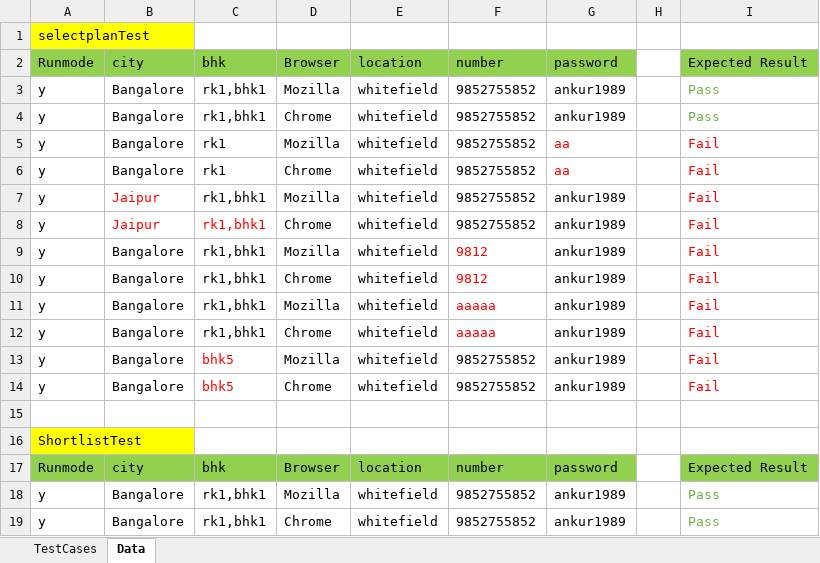
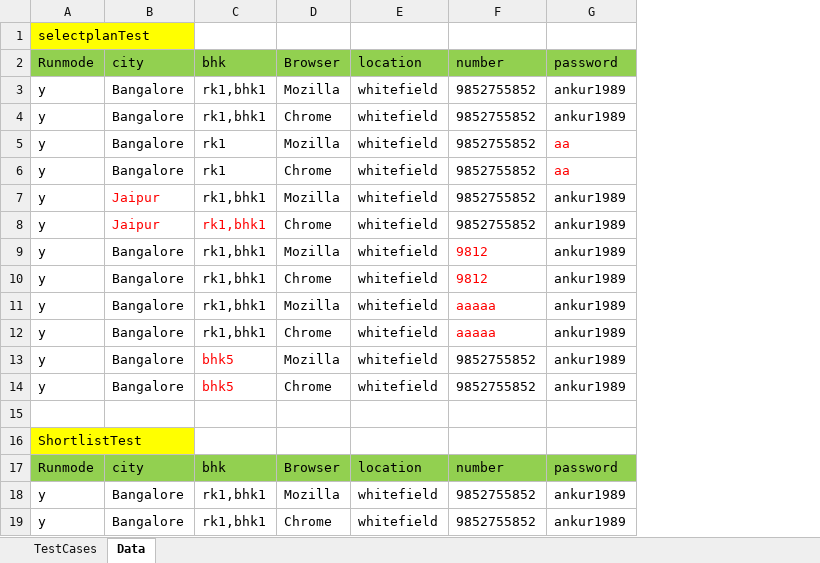
Before and after one commit to ankur11111/NoBrokerSelenium, an Excel workbook: Data.xlsx, sheet Data, drawn as a sheet; values as stored, in another font and other column widths than the file's, no borders; the diff names each change by its address in the sheet, - before the commit and + after, or states it on an @@ line.

Commit message:
ddd

```diff
--- a/Data.xlsx (sheet Data)
+++ b/Data.xlsx (sheet Data)
-column H, empty
-column I, rows 2-19: Expected Result | Pass | Pass | Fail | Fail | Fail | Fail | Fail | Fail | Fail | Fail | Fail | Fail |  |  | Expected Result | Pass | Pass
```
